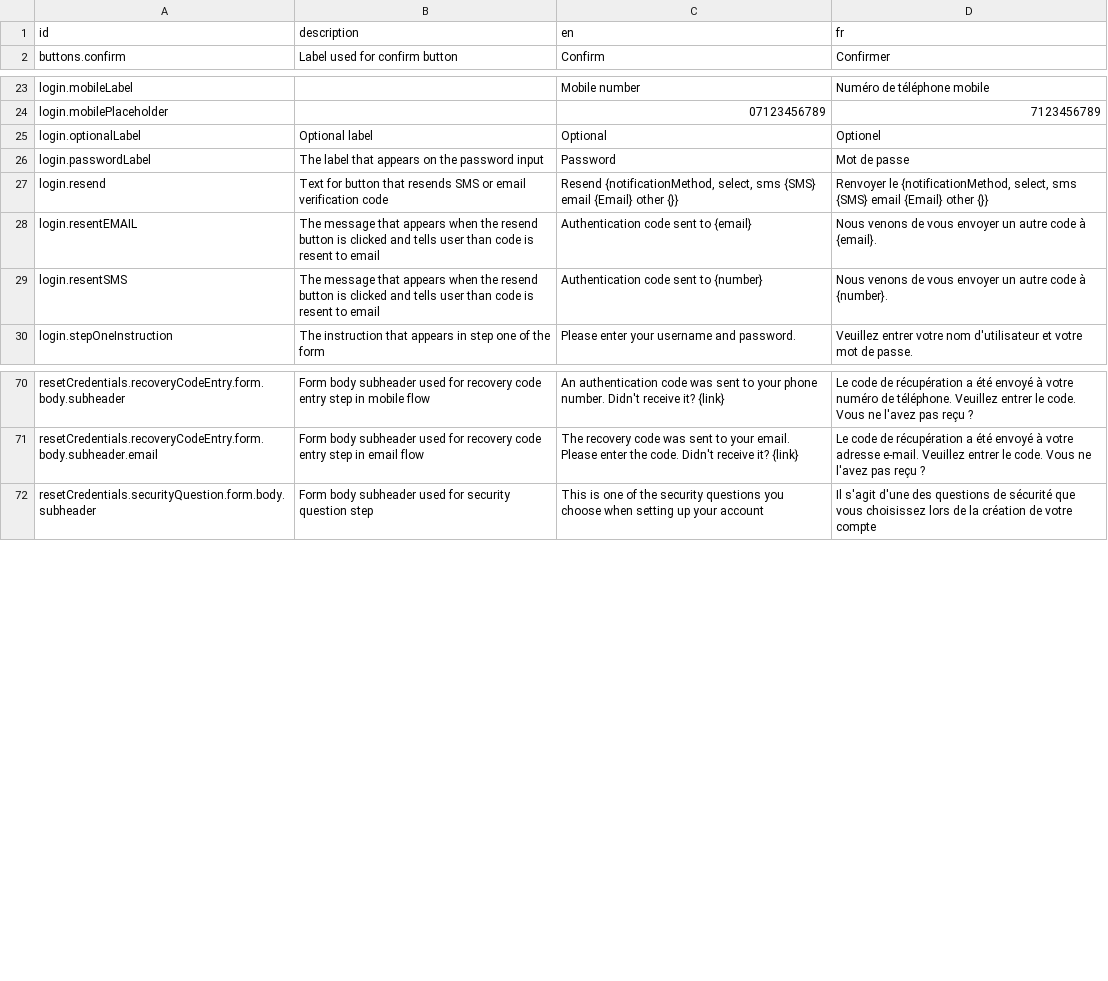
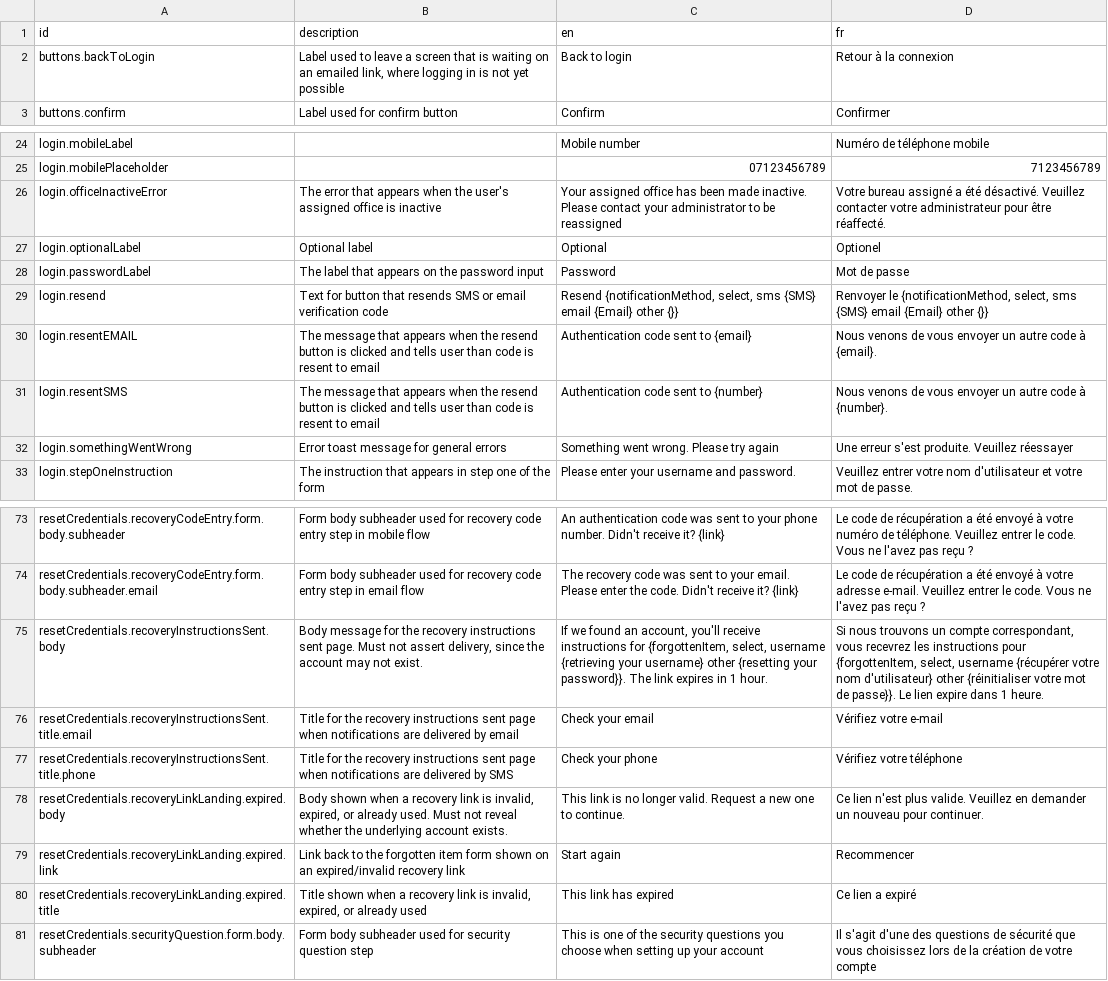
Before and after one commit to adskyiproger/ua-countryconfig, a CSV file: src/translations/login.csv, drawn as a sheet; only a part is shown, gaps mark what is left out.

```diff
--- a/src/translations/login.csv
+++ b/src/translations/login.csv
@@ -1,2 +1,3 @@
 id,description,en,fr
+buttons.backToLogin,"Label used to leave a screen that is waiting on an emailed link, where logging in is not yet possible",Back to login,Retour à la connexion
 buttons.confirm,Label used for confirm button,Confirm,Confirmer
@@ -24,2 +25,3 @@ login.mobileLabel,,Mobile number,Numéro de téléphone mobile
 login.mobilePlaceholder,,07123456789,7123456789
+login.officeInactiveError,The error that appears when the user's assigned office is inactive,Your assigned office has been made inactive. Please contact your administrator to be reassigned,Votre bureau assigné a été désactivé. Veuillez contacter votre administrateur pour être réaffecté.
 login.optionalLabel,Optional label,Optional,Optionel
@@ -29,2 +31,3 @@ login.resentEMAIL,The message that appears when the resend button is clicked and
 login.resentSMS,The message that appears when the resend button is clicked and tells user than code is resent to email,Authentication code sent to {number},Nous venons de vous envoyer un autre code à {number}.
+login.somethingWentWrong,Error toast message for general errors,Something went wrong. Please try again,Une erreur s'est produite. Veuillez réessayer
 login.stepOneInstruction,The instruction that appears in step one of the form,Please enter your username and password.,Veuillez entrer votre nom d'utilisateur et votre mot de passe.
@@ -71,2 +74,8 @@ resetCredentials.recoveryCodeEntry.form.body.subheader,Form body subheader used
 resetCredentials.recoveryCodeEntry.form.body.subheader.email,Form body subheader used for recovery code entry step in email flow,The recovery code was sent to your email. Please enter the code. Didn't receive it? {link},Le code de récupération a été envoyé à votre adresse e-mail. Veuillez entrer le code. Vous ne l'avez pas reçu ?
+resetCredentials.recoveryInstructionsSent.body,"Body message for the recovery instructions sent page. Must not assert delivery, since the account may not exist.","If we found an account, you'll receive instructions for {forgottenItem, select, username {retrieving your username} other {resetting your password}}. The link expires in 1 hour.","Si nous trouvons un compte correspondant, vous recevrez les instructions pour {forgottenItem, select, username {récupérer votre nom d'utilisateur} other {réinitialiser votre mot de passe}}. Le lien expire dans 1 heure."
+resetCredentials.recoveryInstructionsSent.title.email,Title for the recovery instructions sent page when notifications are delivered by email,Check your email,Vérifiez votre e-mail
+resetCredentials.recoveryInstructionsSent.title.phone,Title for the recovery instructions sent page when notifications are delivered by SMS,Check your phone,Vérifiez votre téléphone
+resetCredentials.recoveryLinkLanding.expired.body,"Body shown when a recovery link is invalid, expired, or already used. Must not reveal whether the underlying account exists.",This link is no longer valid. Request a new one to continue.,Ce lien n'est plus valide. Veuillez en demander un nouveau pour continuer.
+resetCredentials.recoveryLinkLanding.expired.link,Link back to the forgotten item form shown on an expired/invalid recovery link,Start again,Recommencer
+resetCredentials.recoveryLinkLanding.expired.title,"Title shown when a recovery link is invalid, expired, or already used",This link has expired,Ce lien a expiré
 resetCredentials.securityQuestion.form.body.subheader,Form body subheader used for security question step,This is one of the security questions you choose when setting up your account,Il s'agit d'une des questions de sécurité que vous choisissez lors de la création de votre compte
```
Also changed, not shown: src/translations/client.csv, src/translations/notification.csv, 44 other files.
